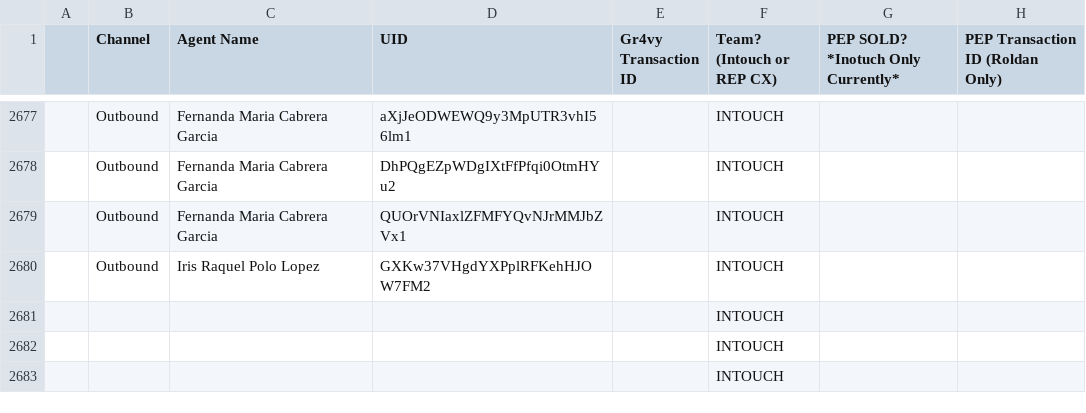
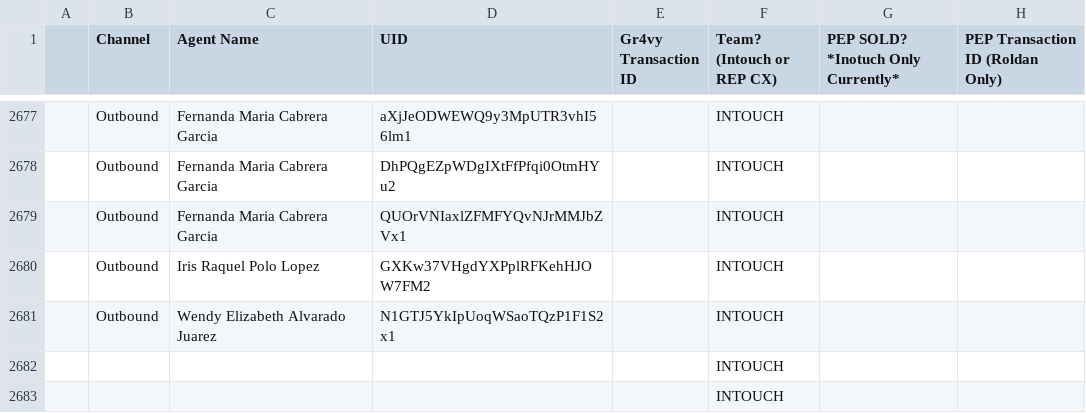
Before and after one commit to joshuawagner-create/leaderboard-data, a CSV file: data.csv, drawn as a sheet; only a part is shown, gaps mark what is left out; removed rows and columns are numbered as before the commit, all else as after; the diff names each change by its address in the sheet, - before the commit and + after, or states it on an @@ line.

Commit message:
Update leaderboard data 2026-11-02T17:34:08.357Z

```diff
--- a/data.csv
+++ b/data.csv
-row 2681:  |  |  |  |  | INTOUCH
+row 2681:  | Outbound | Wendy Elizabeth Alvarado Juarez | N1GTJ5YkIpUoqWSaoTQzP1F1S2x1 |  | INTOUCH
```
